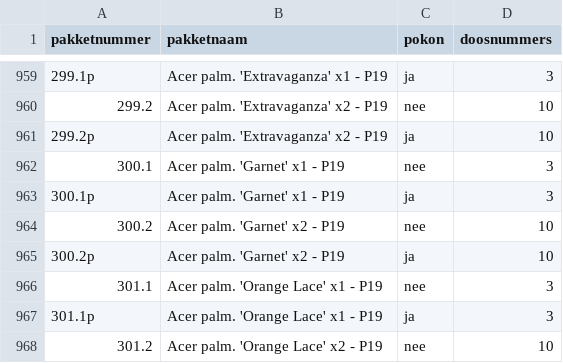
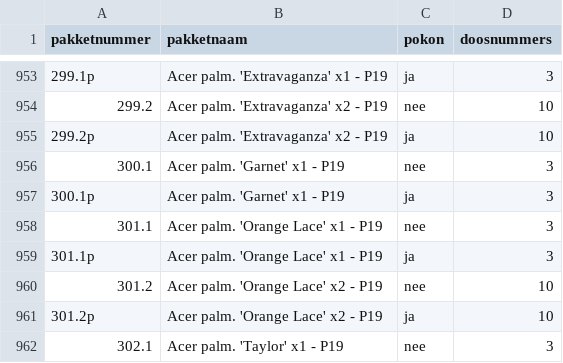
Before and after one commit to basheijnen/Picklist, a CSV file: package_info.csv, drawn as a sheet; only a part is shown, gaps mark what is left out; the shorter side is filled out with more unchanged rows; removed rows and columns are numbered as before the commit, all else as after; the diff covers the shown part only; the diff names each change by its address in the sheet, - before the commit and + after, or states it on an @@ line.

```diff
--- a/package_info.csv
+++ b/package_info.csv
-row 964: 300.2 | Acer palm. 'Garnet' x2 - P19 | nee | 10
-row 965: 300.2p | Acer palm. 'Garnet' x2 - P19 | ja | 10
```
Also changed, not shown: 8 added rows and 6 removed rows elsewhere in this file, bom.csv.
